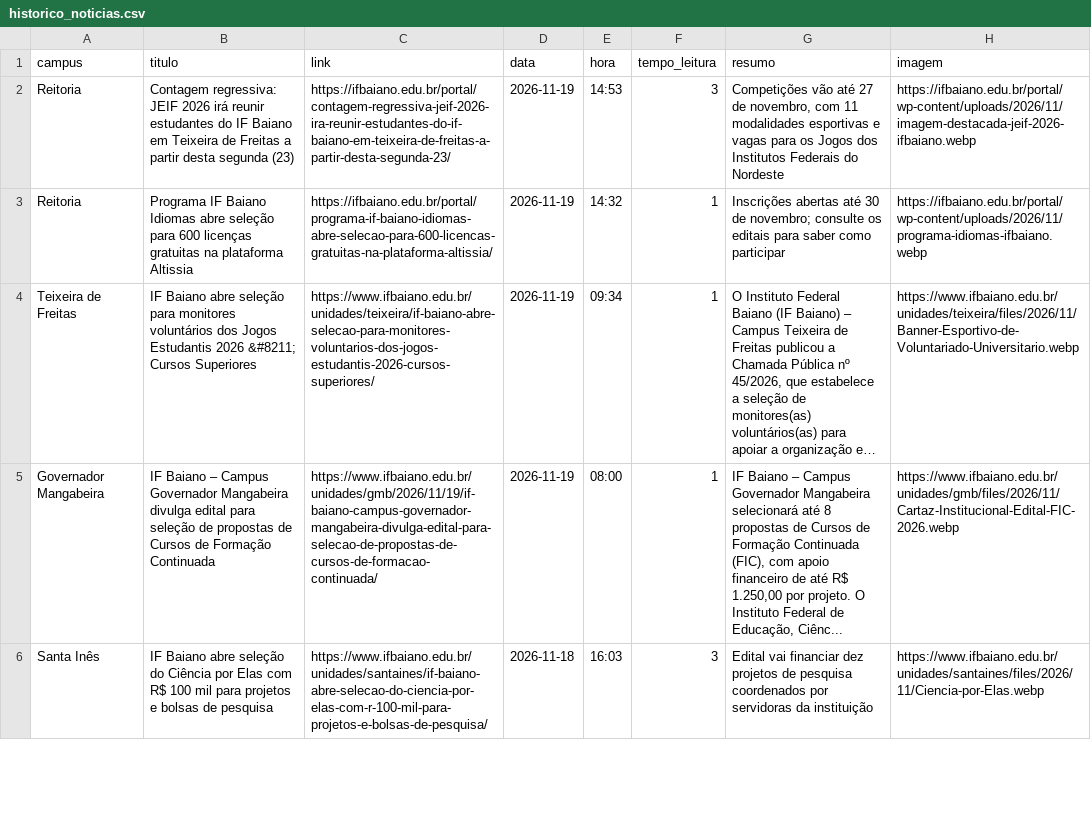
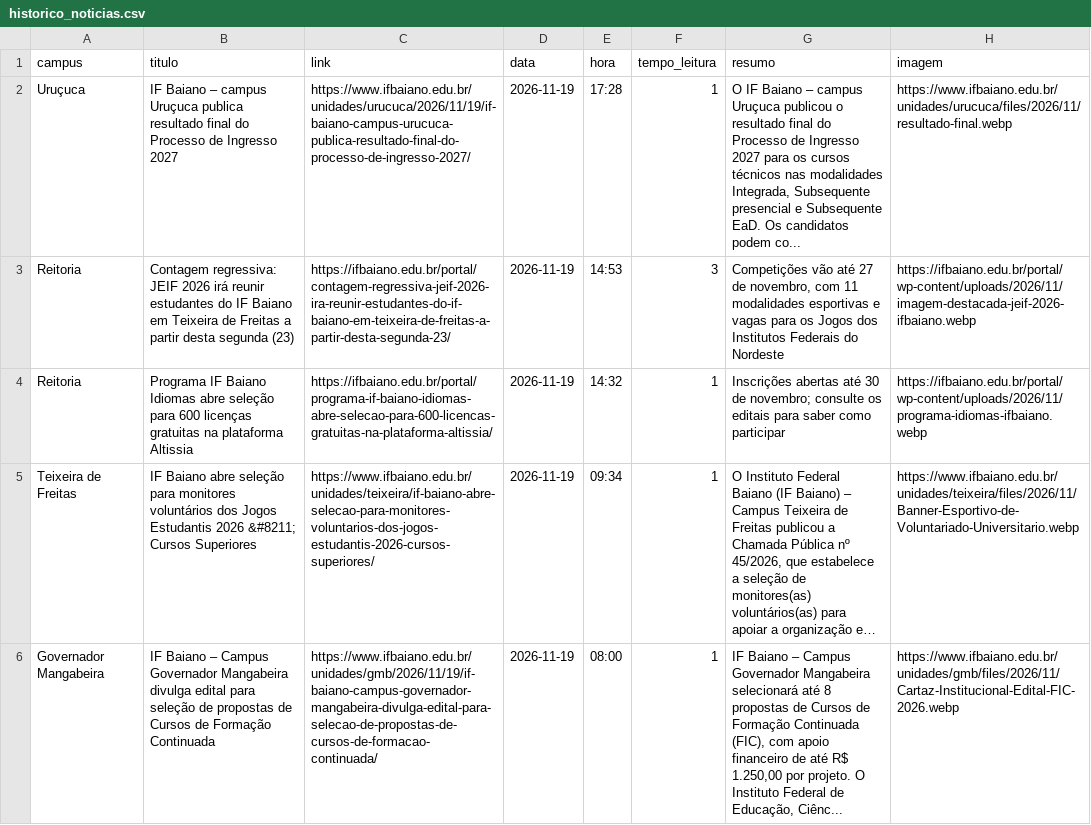
Before and after one commit to ascomifbaiano/jornal-bembaiano, a CSV file: data/historico_noticias.csv, drawn as a sheet; only a part is shown; the shorter side is filled out with more unchanged rows; long unchanged cells end in …; the diff names each change by its address in the sheet, - before the commit and + after, or states it on an @@ line.

```diff
--- a/data/historico_noticias.csv
+++ b/data/historico_noticias.csv
+row 2: Uruçuca | IF Baiano – campus Uruçuca publica resultado final do Processo de Ingresso 2027 | https://www.ifbaiano.edu.br/unidades/urucuca/2026/11/19/if-baiano-campus-urucuca-publica-resultado-final-do-processo-de-ingresso-2027/ | 2026-11-19 | 17:28 | 1 | O IF Baiano – campus Uruçuca publicou o resultado final do Processo de Ingresso 2027 para os cursos técnicos nas modalidades Integrada, Subsequente presencial e Subsequente EaD. Os candidatos podem co... | https://www.ifbaiano.edu.br/unidades/urucuca/files/2026/11/resultado-final.webp
```
